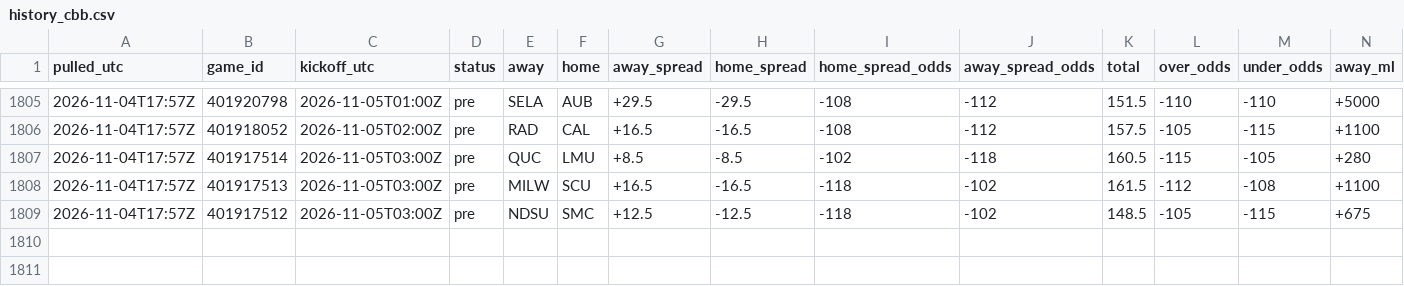
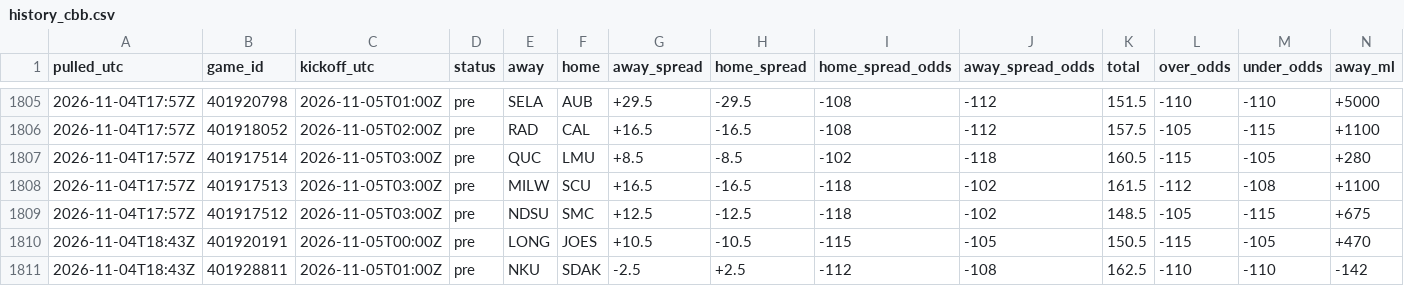
Before and after one commit to tdfarrell/betting-research, a CSV file: data/odds/history_cbb.csv, drawn as a sheet; only a part is shown, gaps mark what is left out; rows hold the shown columns only; the diff names each change by its address in the sheet, - before the commit and + after, or states it on an @@ line.

```diff
--- a/data/odds/history_cbb.csv
+++ b/data/odds/history_cbb.csv
+row 1810: 2026-11-04T18:43Z | 401920191 | 2026-11-05T00:00Z | pre | LONG | JOES | +10.5 | -10.5 | -115 | -105 | 150.5 | -115 | -105 | +470
+row 1811: 2026-11-04T18:43Z | 401928811 | 2026-11-05T01:00Z | pre | NKU | SDAK | -2.5 | +2.5 | -112 | -108 | 162.5 | -110 | -110 | -142
```
Also changed, not shown: data/grades/screener_picks.csv, data/nba/injuries.csv, 50 other files.
